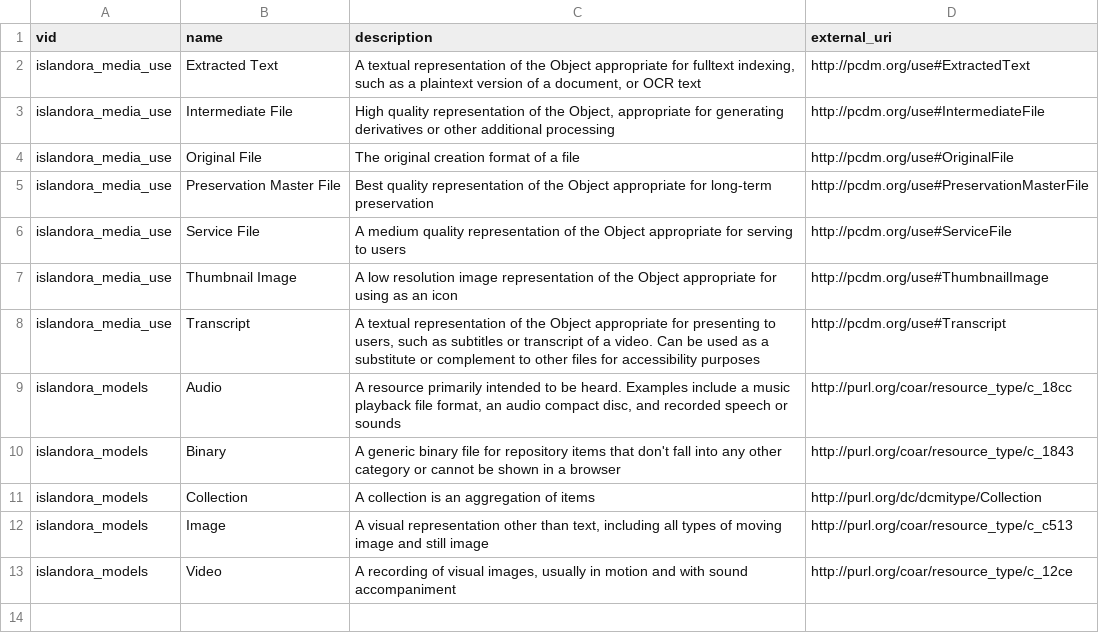
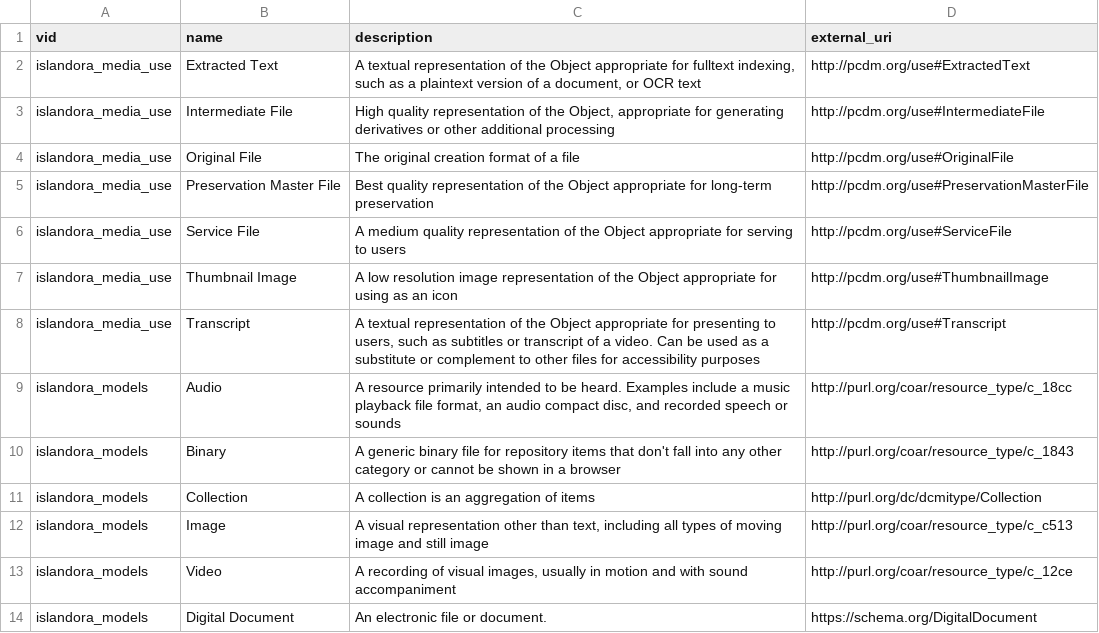
Before and after one commit to palasangha/Islandora-CLAW-islandora, a CSV file: migrate/tags.csv, drawn as a sheet; the diff names each change by its address in the sheet, - before the commit and + after, or states it on an @@ line.

Commit message:
Adding model for Digital Documents (e.g. pdf) (#130)

```diff
--- a/migrate/tags.csv
+++ b/migrate/tags.csv
+row 14: islandora_models | Digital Document | An electronic file or document. | https://schema.org/DigitalDocument
```
